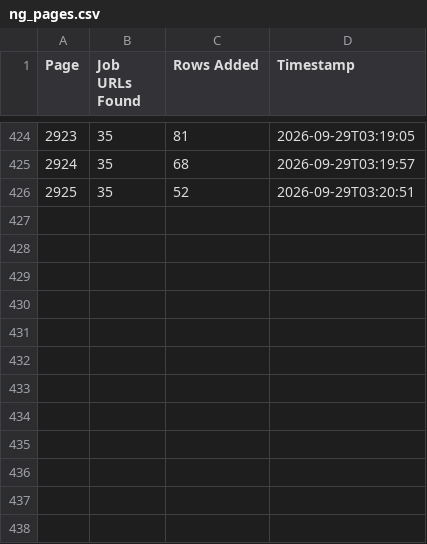
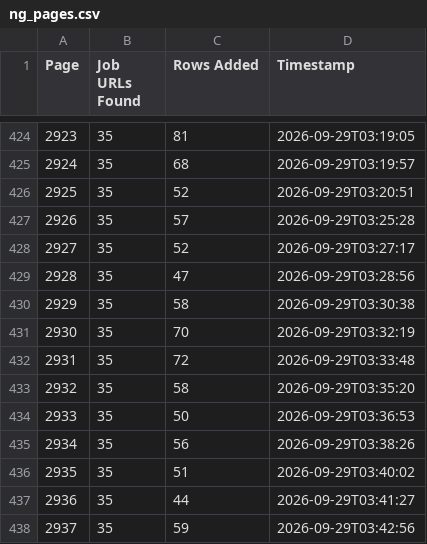
Before and after one commit to liliankason/ng-2501-3000, a CSV file: ng_pages.csv, drawn as a sheet; only a part is shown, gaps mark what is left out; the diff names each change by its address in the sheet, - before the commit and + after, or states it on an @@ line.

```diff
--- a/ng_pages.csv
+++ b/ng_pages.csv
+row 427: 2926 | 35 | 57 | 2026-09-29T03:25:28
+row 428: 2927 | 35 | 52 | 2026-09-29T03:27:17
+row 429: 2928 | 35 | 47 | 2026-09-29T03:28:56
+row 430: 2929 | 35 | 58 | 2026-09-29T03:30:38
+row 431: 2930 | 35 | 70 | 2026-09-29T03:32:19
+row 432: 2931 | 35 | 72 | 2026-09-29T03:33:48
+row 433: 2932 | 35 | 58 | 2026-09-29T03:35:20
+row 434: 2933 | 35 | 50 | 2026-09-29T03:36:53
+row 435: 2934 | 35 | 56 | 2026-09-29T03:38:26
+row 436: 2935 | 35 | 51 | 2026-09-29T03:40:02
+row 437: 2936 | 35 | 44 | 2026-09-29T03:41:27
+row 438: 2937 | 35 | 59 | 2026-09-29T03:42:56
```
Also changed, not shown: 1 other file.
